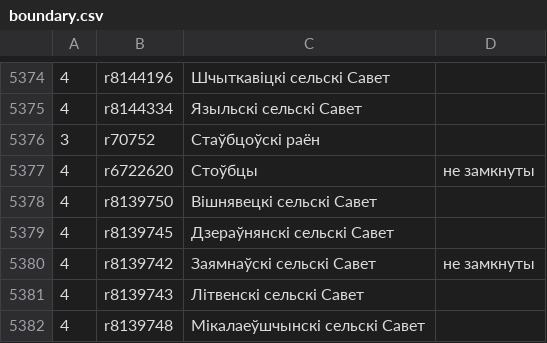
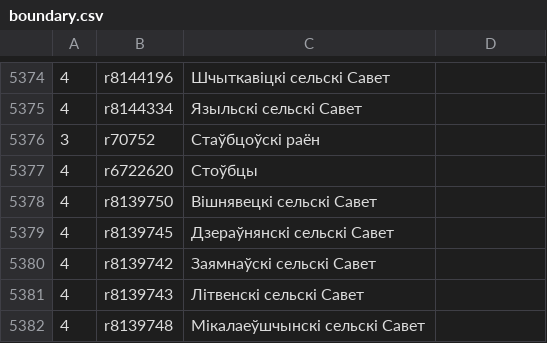
Before and after one commit to lidacity/osm-validator, a CSV file: docs/boundary.csv, drawn as a sheet; only a part is shown, gaps mark what is left out.

```diff
--- a/docs/boundary.csv
+++ b/docs/boundary.csv
@@ -5376,6 +5376,6 @@
 3;r70752;Стаўбцоўскі раён;
-4;r6722620;Стоўбцы;не замкнуты
+4;r6722620;Стоўбцы;
 4;r8139750;Вішнявецкі сельскі Савет;
 4;r8139745;Дзераўнянскі сельскі Савет;
-4;r8139742;Заямнаўскі сельскі Савет;не замкнуты
+4;r8139742;Заямнаўскі сельскі Савет;
 4;r8139743;Літвенскі сельскі Савет;
```
Also changed, not shown: docs/error.csv, docs/missing.csv, 13 other files.
